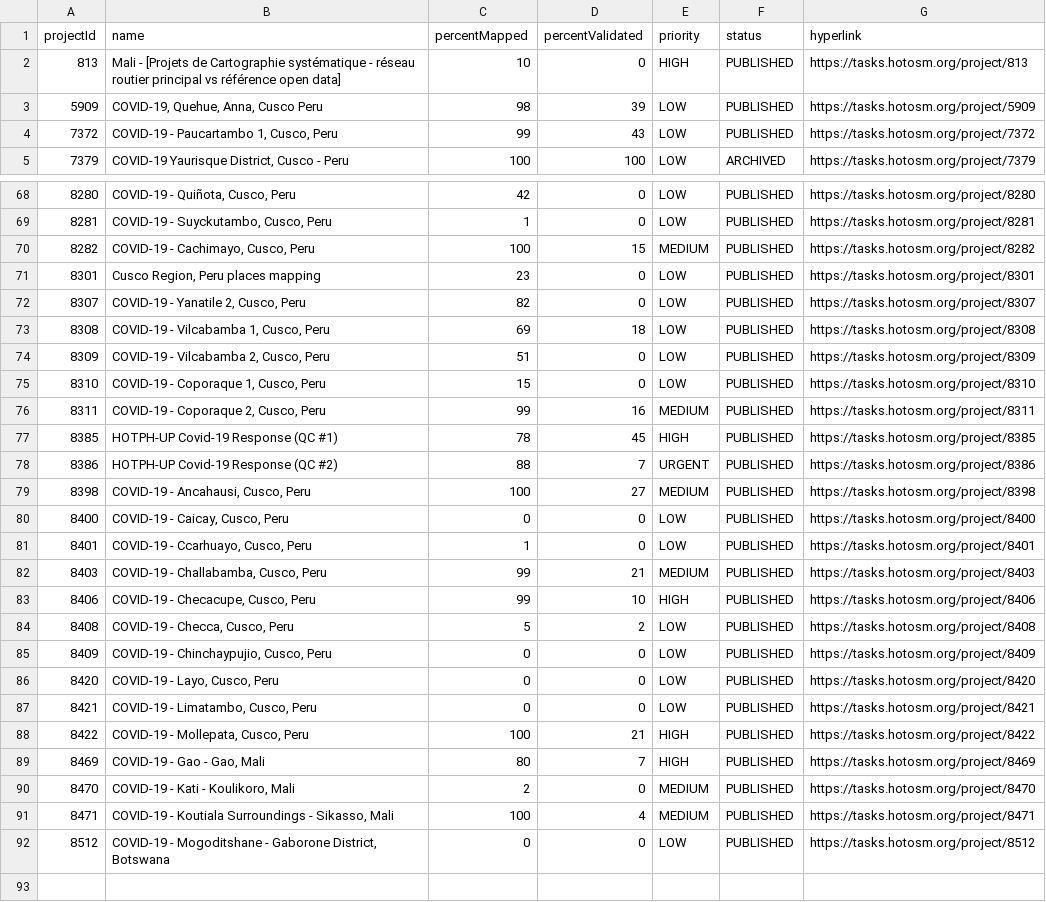
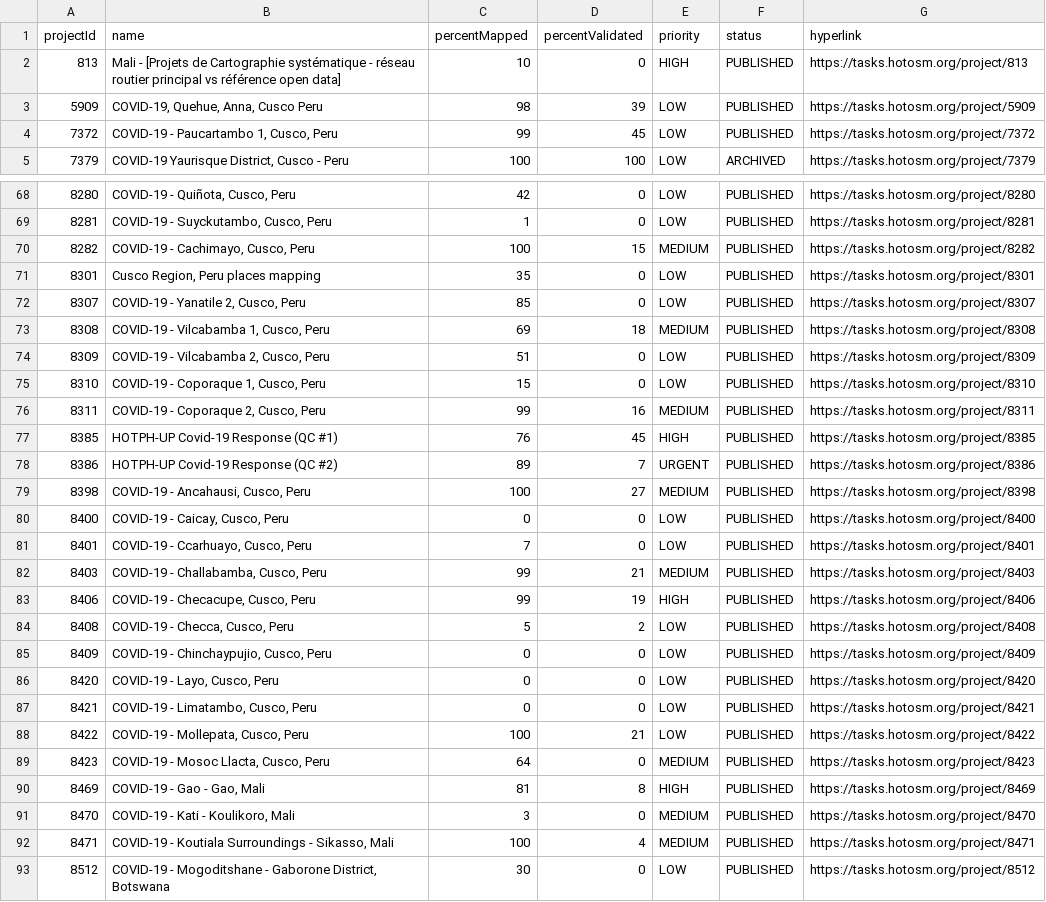
Before and after one commit to jarmokivekas/hotosm-activation-gis-data, a CSV file: 2019-12-covid-19/TM-status-report.csv, drawn as a sheet; only a part is shown, gaps mark what is left out; the diff covers the shown part only.

Commit message:
update covid-19 reports 2020-04-29T00:00:12+03:00

```diff
--- a/2019-12-covid-19/TM-status-report.csv
+++ b/2019-12-covid-19/TM-status-report.csv
@@ -3,3 +3,3 @@ projectId,name,percentMapped,percentValidated,priority,status,hyperlink
 5909,"COVID-19, Quehue, Anna, Cusco Peru",98,39,LOW,PUBLISHED,https://tasks.hotosm.org/project/5909
-7372,"COVID-19 - Paucartambo 1, Cusco, Peru",99,43,LOW,PUBLISHED,https://tasks.hotosm.org/project/7372
+7372,"COVID-19 - Paucartambo 1, Cusco, Peru",99,45,LOW,PUBLISHED,https://tasks.hotosm.org/project/7372
 7379,"COVID-19 Yaurisque District, Cusco - Peru",100,100,LOW,ARCHIVED,https://tasks.hotosm.org/project/7379
@@ -70,5 +70,5 @@ projectId,name,percentMapped,percentValidated,priority,status,hyperlink
 8282,"COVID-19 - Cachimayo, Cusco, Peru",100,15,MEDIUM,PUBLISHED,https://tasks.hotosm.org/project/8282
-8301,"Cusco Region, Peru places mapping",23,0,LOW,PUBLISHED,https://tasks.hotosm.org/project/8301
-8307,"COVID-19 - Yanatile 2, Cusco, Peru",82,0,LOW,PUBLISHED,https://tasks.hotosm.org/project/8307
-8308,"COVID-19 - Vilcabamba 1, Cusco, Peru",69,18,LOW,PUBLISHED,https://tasks.hotosm.org/project/8308
+8301,"Cusco Region, Peru places mapping",35,0,LOW,PUBLISHED,https://tasks.hotosm.org/project/8301
+8307,"COVID-19 - Yanatile 2, Cusco, Peru",85,0,LOW,PUBLISHED,https://tasks.hotosm.org/project/8307
+8308,"COVID-19 - Vilcabamba 1, Cusco, Peru",69,18,MEDIUM,PUBLISHED,https://tasks.hotosm.org/project/8308
 8309,"COVID-19 - Vilcabamba 2, Cusco, Peru",51,0,LOW,PUBLISHED,https://tasks.hotosm.org/project/8309
@@ -76,9 +76,9 @@ projectId,name,percentMapped,percentValidated,priority,status,hyperlink
 8311,"COVID-19 - Coporaque 2, Cusco, Peru",99,16,MEDIUM,PUBLISHED,https://tasks.hotosm.org/project/8311
-8385,HOTPH-UP Covid-19 Response (QC #1),78,45,HIGH,PUBLISHED,https://tasks.hotosm.org/project/8385
-8386,HOTPH-UP Covid-19 Response (QC #2),88,7,URGENT,PUBLISHED,https://tasks.hotosm.org/project/8386
+8385,HOTPH-UP Covid-19 Response (QC #1),76,45,HIGH,PUBLISHED,https://tasks.hotosm.org/project/8385
+8386,HOTPH-UP Covid-19 Response (QC #2),89,7,URGENT,PUBLISHED,https://tasks.hotosm.org/project/8386
 8398,"COVID-19 - Ancahausi, Cusco, Peru",100,27,MEDIUM,PUBLISHED,https://tasks.hotosm.org/project/8398
 8400,"COVID-19 - Caicay, Cusco, Peru",0,0,LOW,PUBLISHED,https://tasks.hotosm.org/project/8400
-8401,"COVID-19 - Ccarhuayo, Cusco, Peru",1,0,LOW,PUBLISHED,https://tasks.hotosm.org/project/8401
+8401,"COVID-19 - Ccarhuayo, Cusco, Peru",7,0,LOW,PUBLISHED,https://tasks.hotosm.org/project/8401
 8403,"COVID-19 - Challabamba, Cusco, Peru",99,21,MEDIUM,PUBLISHED,https://tasks.hotosm.org/project/8403
-8406,"COVID-19 - Checacupe, Cusco, Peru",99,10,HIGH,PUBLISHED,https://tasks.hotosm.org/project/8406
+8406,"COVID-19 - Checacupe, Cusco, Peru",99,19,HIGH,PUBLISHED,https://tasks.hotosm.org/project/8406
 8408,"COVID-19 - Checca, Cusco, Peru",5,2,LOW,PUBLISHED,https://tasks.hotosm.org/project/8408
@@ -87,6 +87,7 @@ projectId,name,percentMapped,percentValidated,priority,status,hyperlink
 8421,"COVID-19 - Limatambo, Cusco, Peru",0,0,LOW,PUBLISHED,https://tasks.hotosm.org/project/8421
-8422,"COVID-19 - Mollepata, Cusco, Peru",100,21,HIGH,PUBLISHED,https://tasks.hotosm.org/project/8422
-8469,"COVID-19 - Gao - Gao, Mali",80,7,HIGH,PUBLISHED,https://tasks.hotosm.org/project/8469
-8470,"COVID-19 - Kati - Koulikoro, Mali",2,0,MEDIUM,PUBLISHED,https://tasks.hotosm.org/project/8470
+8422,"COVID-19 - Mollepata, Cusco, Peru",100,21,LOW,PUBLISHED,https://tasks.hotosm.org/project/8422
+8423,"COVID-19 - Mosoc Llacta, Cusco, Peru",64,0,MEDIUM,PUBLISHED,https://tasks.hotosm.org/project/8423
+8469,"COVID-19 - Gao - Gao, Mali",81,8,HIGH,PUBLISHED,https://tasks.hotosm.org/project/8469
+8470,"COVID-19 - Kati - Koulikoro, Mali",3,0,MEDIUM,PUBLISHED,https://tasks.hotosm.org/project/8470
 8471,"COVID-19 - Koutiala Surroundings - Sikasso, Mali",100,4,MEDIUM,PUBLISHED,https://tasks.hotosm.org/project/8471
-8512,"COVID-19 - Mogoditshane - Gaborone District, Botswana",0,0,LOW,PUBLISHED,https://tasks.hotosm.org/project/8512
+8512,"COVID-19 - Mogoditshane - Gaborone District, Botswana",30,0,LOW,PUBLISHED,https://tasks.hotosm.org/project/8512
```
Also changed, not shown: 3 edited cells elsewhere in this file, 1 other file.
